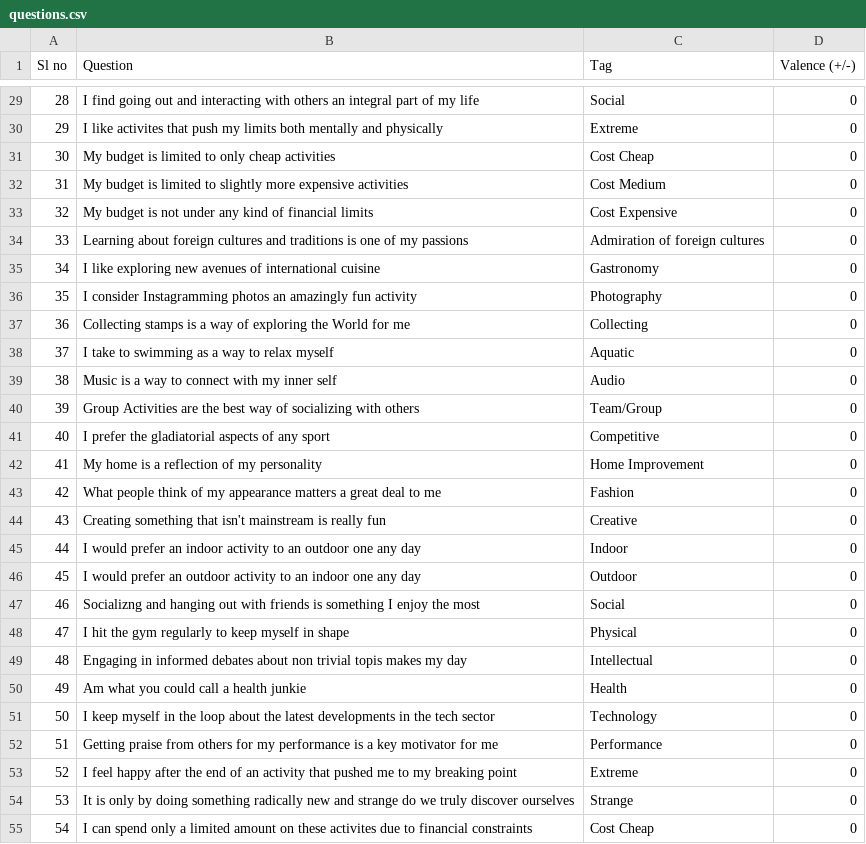
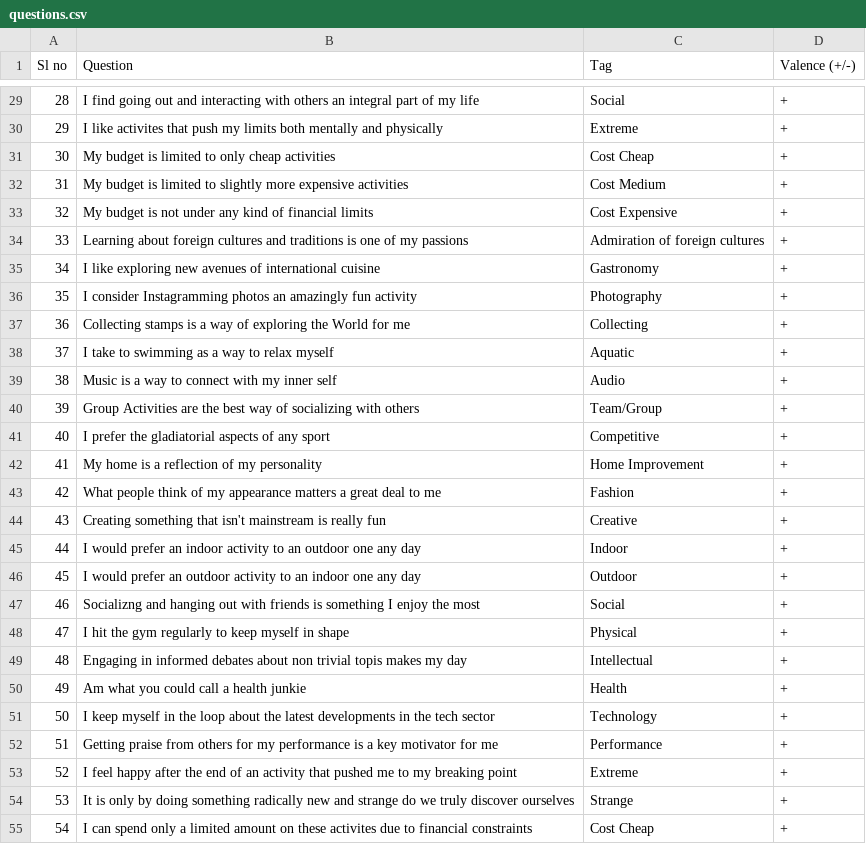
Before and after one commit to csce634-IUI-project/rome, a CSV file: src/textfiles/questions.csv, drawn as a sheet; only a part is shown, gaps mark what is left out; the diff covers the shown part only.

```diff
--- a/src/textfiles/questions.csv
+++ b/src/textfiles/questions.csv
@@ -29,27 +29,27 @@ Sl no,Question,Tag,Valence (+/-)
-28,I find going out and interacting with others an integral part of my life,Social,0
-29,I like activites that push my limits both mentally and physically,Extreme,0
-30,My budget is limited to only cheap activities,Cost Cheap,0
-31,My budget is limited to slightly more expensive activities,Cost Medium,0
-32,My budget is not under any kind of financial limits,Cost Expensive,0
-33,Learning about foreign cultures and traditions is one of my passions,Admiration of foreign cultures,0
-34,I like exploring new avenues of international cuisine,Gastronomy,0
-35,I consider Instagramming photos an amazingly fun activity,Photography,0
-36,Collecting stamps is a way of exploring the World for me,Collecting,0
-37,I take to swimming as a way to relax myself,Aquatic,0
-38,Music is a way to connect with my inner self,Audio,0
-39,Group Activities are the best way of socializing with others,Team/Group,0
-40,I prefer the gladiatorial aspects of any sport,Competitive,0
-41,My home is a reflection of my personality,Home Improvement,0
-42,What people think of my appearance matters a great deal to me,Fashion,0
-43,Creating something that isn't mainstream is really fun,Creative,0
-44,I would prefer an indoor activity to an outdoor one any day,Indoor,0
-45,I would prefer an outdoor activity to an indoor one any day,Outdoor,0
-46,Socializng and hanging out with friends is something I enjoy the most,Social,0
-47,I hit the gym regularly to keep myself in shape,Physical,0
-48,Engaging in informed debates about non trivial topis makes my day,Intellectual,0
-49,Am what you could call a health junkie,Health,0
-50,I keep myself in the loop about the latest developments in the tech sector,Technology,0
-51,Getting praise from others for my performance is a key motivator for me,Performance,0
-52,I feel happy after the end of an activity that pushed me to my breaking point,Extreme,0
-53,It is only by doing something radically new and strange do we truly discover ourselves,Strange,0
-54,I can spend only a limited amount on these activites due to financial constraints,Cost Cheap,0
+28,I find going out and interacting with others an integral part of my life,Social,+
+29,I like activites that push my limits both mentally and physically,Extreme,+
+30,My budget is limited to only cheap activities,Cost Cheap,+
+31,My budget is limited to slightly more expensive activities,Cost Medium,+
+32,My budget is not under any kind of financial limits,Cost Expensive,+
+33,Learning about foreign cultures and traditions is one of my passions,Admiration of foreign cultures,+
+34,I like exploring new avenues of international cuisine,Gastronomy,+
+35,I consider Instagramming photos an amazingly fun activity,Photography,+
+36,Collecting stamps is a way of exploring the World for me,Collecting,+
+37,I take to swimming as a way to relax myself,Aquatic,+
+38,Music is a way to connect with my inner self,Audio,+
+39,Group Activities are the best way of socializing with others,Team/Group,+
+40,I prefer the gladiatorial aspects of any sport,Competitive,+
+41,My home is a reflection of my personality,Home Improvement,+
+42,What people think of my appearance matters a great deal to me,Fashion,+
+43,Creating something that isn't mainstream is really fun,Creative,+
+44,I would prefer an indoor activity to an outdoor one any day,Indoor,+
+45,I would prefer an outdoor activity to an indoor one any day,Outdoor,+
+46,Socializng and hanging out with friends is something I enjoy the most,Social,+
+47,I hit the gym regularly to keep myself in shape,Physical,+
+48,Engaging in informed debates about non trivial topis makes my day,Intellectual,+
+49,Am what you could call a health junkie,Health,+
+50,I keep myself in the loop about the latest developments in the tech sector,Technology,+
+51,Getting praise from others for my performance is a key motivator for me,Performance,+
+52,I feel happy after the end of an activity that pushed me to my breaking point,Extreme,+
+53,It is only by doing something radically new and strange do we truly discover ourselves,Strange,+
+54,I can spend only a limited amount on these activites due to financial constraints,Cost Cheap,+
```
Also changed, not shown: 30 edited cells elsewhere in this file, 4 other files.
